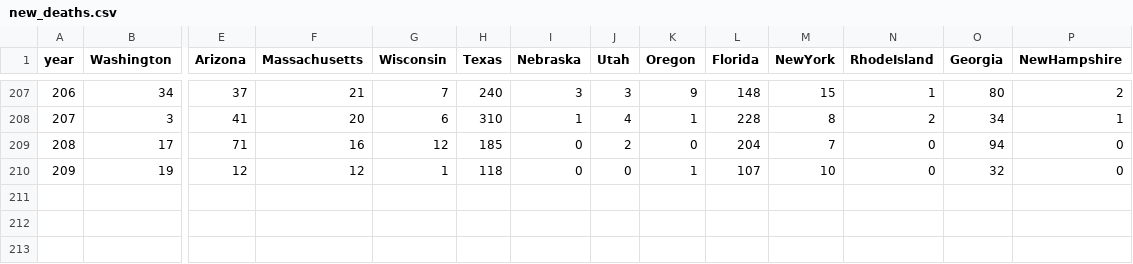
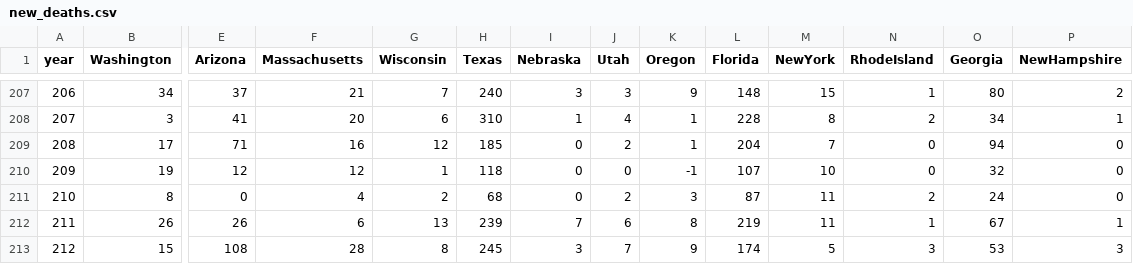
Before and after one commit to mattjgally/corona, a CSV file: new_deaths.csv, drawn as a sheet; only a part is shown, gaps mark what is left out; rows hold the shown columns only; the diff names each change by its address in the sheet, - before the commit and + after, or states it on an @@ line.

```diff
--- a/new_deaths.csv
+++ b/new_deaths.csv
-K209 (Oregon): 0
+K209 (Oregon): 1
-K210 (Oregon): 1
+K210 (Oregon): -1
+row 211: 210 | 8 | 0 | 4 | 2 | 68 | 0 | 2 | 3 | 87 | 11 | 2 | 24 | 0
+row 212: 211 | 26 | 26 | 6 | 13 | 239 | 7 | 6 | 8 | 219 | 11 | 1 | 67 | 1
+row 213: 212 | 15 | 108 | 28 | 8 | 245 | 3 | 7 | 9 | 174 | 5 | 3 | 53 | 3
```
Also changed, not shown: new_cases.csv, organized_data6.csv, 3 other files.
